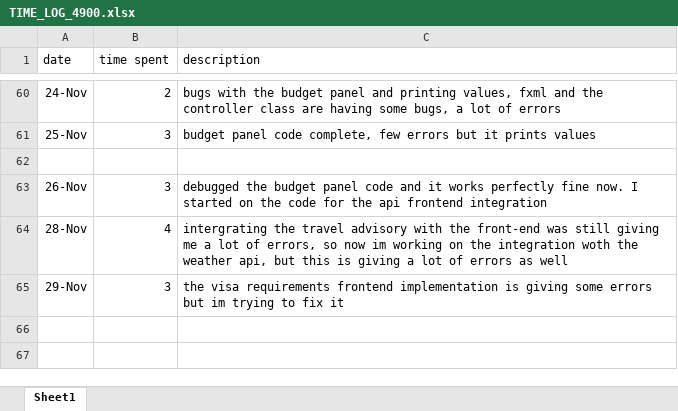
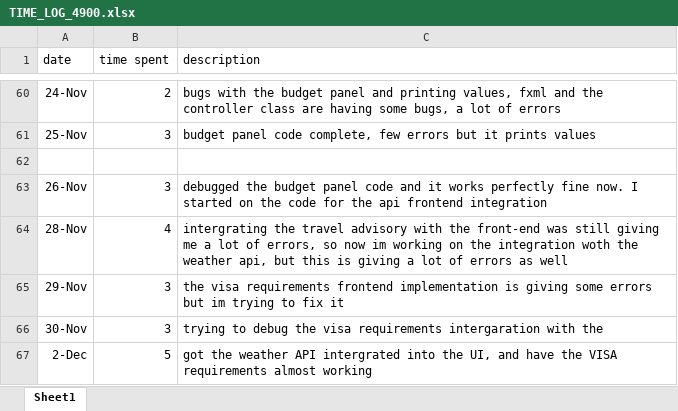
Before and after one commit to waelgithub123/JourneyGenuis, an Excel workbook: TIME_LOG_4900.xlsx, sheet Sheet1, drawn as a sheet; only a part is shown, gaps mark what is left out; values as stored, in another font and other column widths than the file's, no borders; the diff names each change by its address in the sheet, - before the commit and + after, or states it on an @@ line.

Commit message:
wearher API intergration complete, and almost done with the visa requiirement API

```diff
--- a/TIME_LOG_4900.xlsx (sheet Sheet1)
+++ b/TIME_LOG_4900.xlsx (sheet Sheet1)
+row 66: 30-Nov | 3 | trying to debug the visa requirements intergaration with the
+row 67: 2-Dec | 5 | got the weather API intergrated into the UI, and have the VISA requirements almost working
```
Also changed, not shown: 5 other files.
